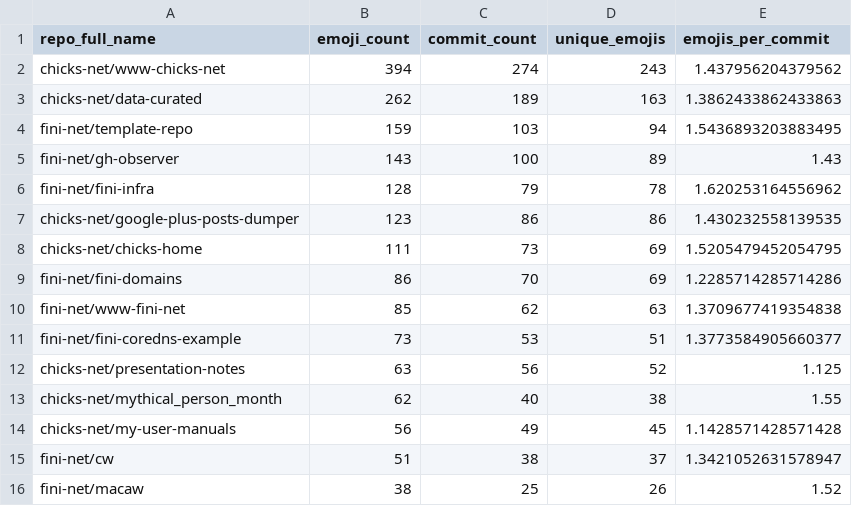
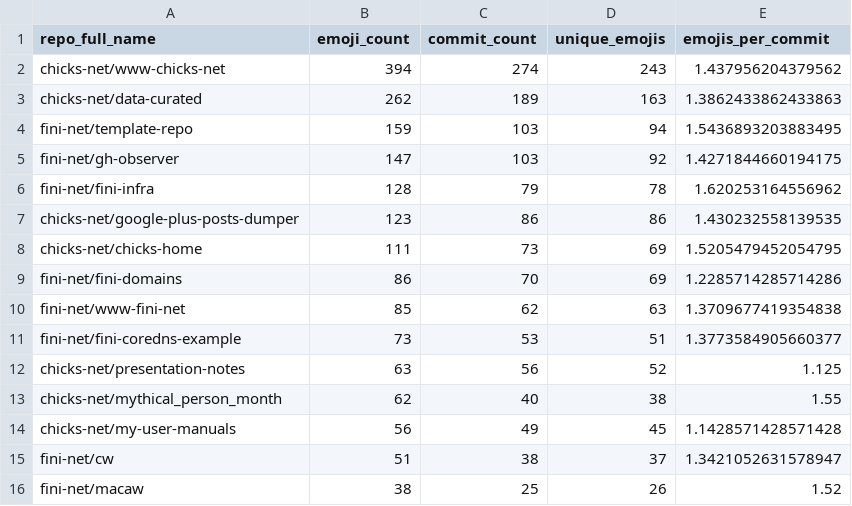
Before and after one commit to chicks-net/data-curated, a CSV file: individuals/chicks/github/commits-analysis/emoji-by-repo.csv, drawn as a sheet.

```diff
--- a/individuals/chicks/github/commits-analysis/emoji-by-repo.csv
+++ b/individuals/chicks/github/commits-analysis/emoji-by-repo.csv
@@ -4,3 +4,3 @@ chicks-net/data-curated,262,189,163,1.3862433862433863
 fini-net/template-repo,159,103,94,1.5436893203883495
-fini-net/gh-observer,143,100,89,1.43
+fini-net/gh-observer,147,103,92,1.4271844660194175
 fini-net/fini-infra,128,79,78,1.620253164556962
```
Also changed, not shown: individuals/chicks/github/commits-analysis/emoji-frequency.csv, individuals/chicks/github/commits-analysis/emoji-summary.csv, 15 other files.
